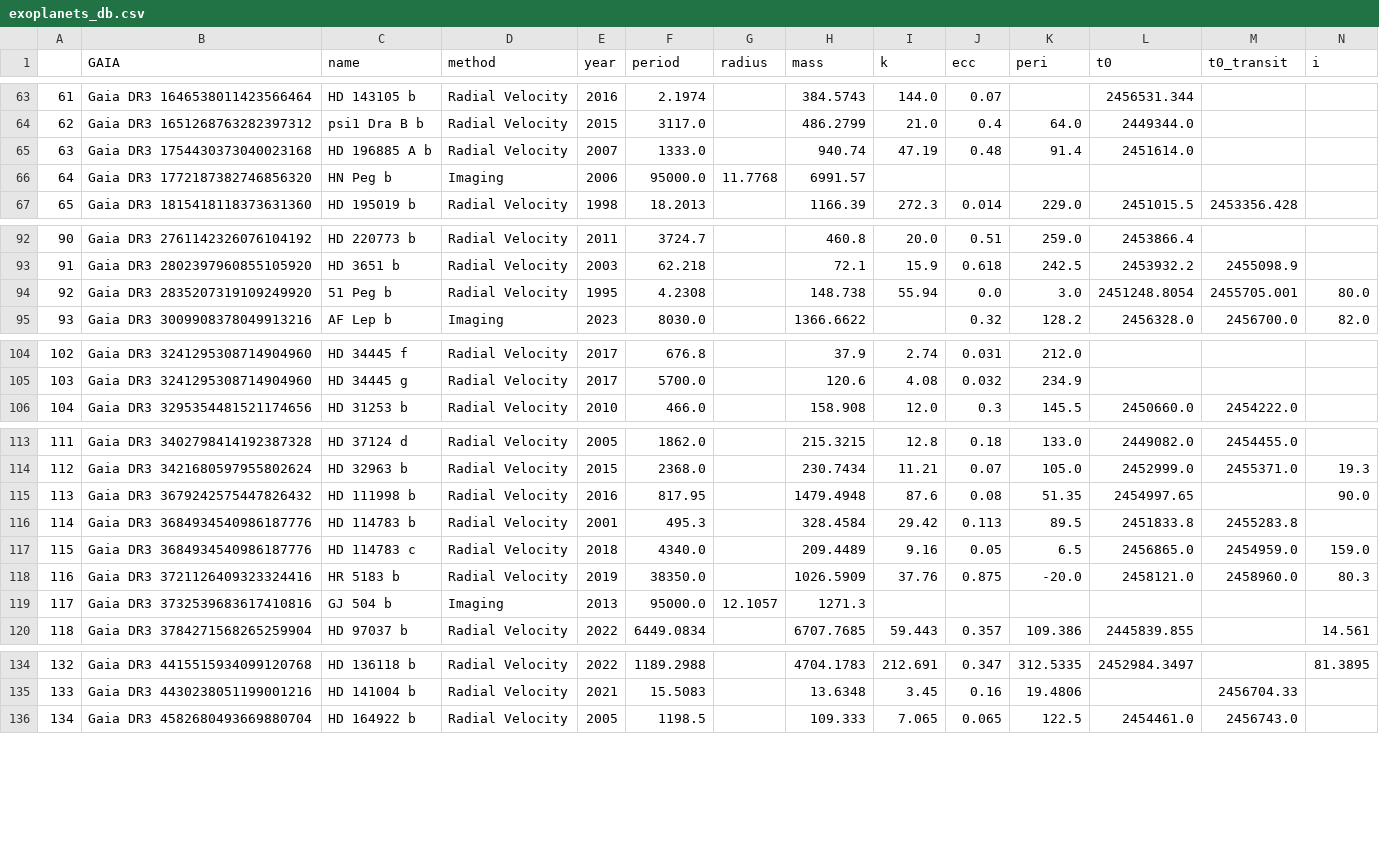
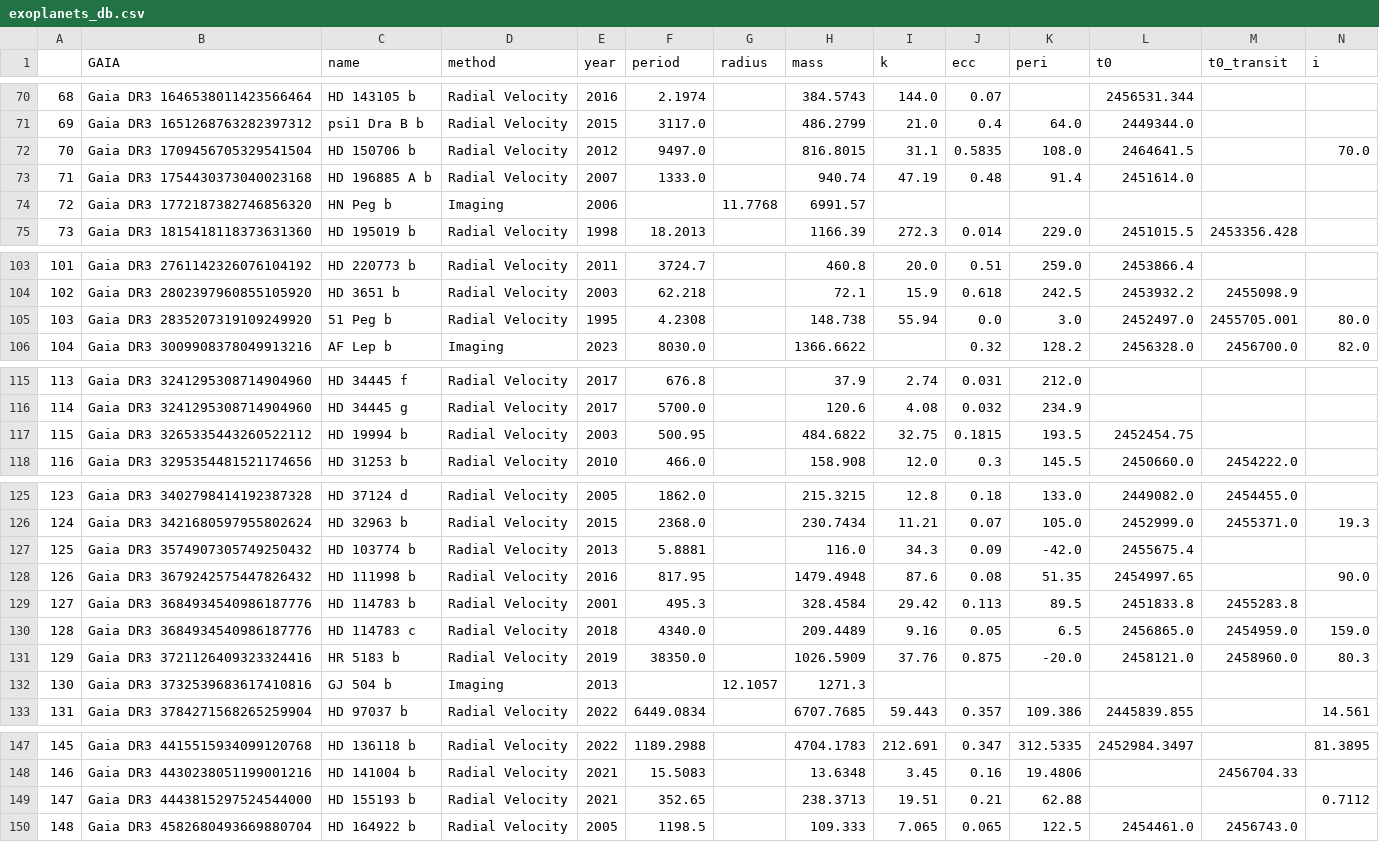
Before and after one commit to MichaelCretignier/TACS, a CSV file: TACS_Material/exoplanets_db.csv, drawn as a sheet; only a part is shown, gaps mark what is left out; addresses are those after the commit; the diff covers the shown part only; the diff names each change by its address in the sheet, - before the commit and + after, or states it on an @@ line.

```diff
--- a/TACS_Material/exoplanets_db.csv
+++ b/TACS_Material/exoplanets_db.csv
@@ column A renumbered between rows 14 and 160 @@
+row 72: 70 | Gaia DR3 1709456705329541504 | HD 150706 b | Radial Velocity | 2012 | 9497.0 |  | 816.8015 | 31.1 | 0.5835 | 108.0 | 2464641.5 |  | 70.0
-F74 (period): 95000.0
+F74 (period): (empty)
-L105 (t0): 2451248.8054
+L105 (t0): 2452497.0
+row 117: 115 | Gaia DR3 3265335443260522112 | HD 19994 b | Radial Velocity | 2003 | 500.95 |  | 484.6822 | 32.75 | 0.1815 | 193.5 | 2452454.75
+row 127: 125 | Gaia DR3 3574907305749250432 | HD 103774 b | Radial Velocity | 2013 | 5.8881 |  | 116.0 | 34.3 | 0.09 | -42.0 | 2455675.4
-F132 (period): 95000.0
+F132 (period): (empty)
+row 149: 147 | Gaia DR3 4443815297524544000 | HD 155193 b | Radial Velocity | 2021 | 352.65 |  | 238.3713 | 19.51 | 0.21 | 62.88 |  |  | 0.7112
```
Also changed, not shown: 12 added rows and 6 edited cells elsewhere in this file, TACS_Material/THE_EXPRES.csv, TACS_Material/THE_YARARA.csv, 25 other files.
